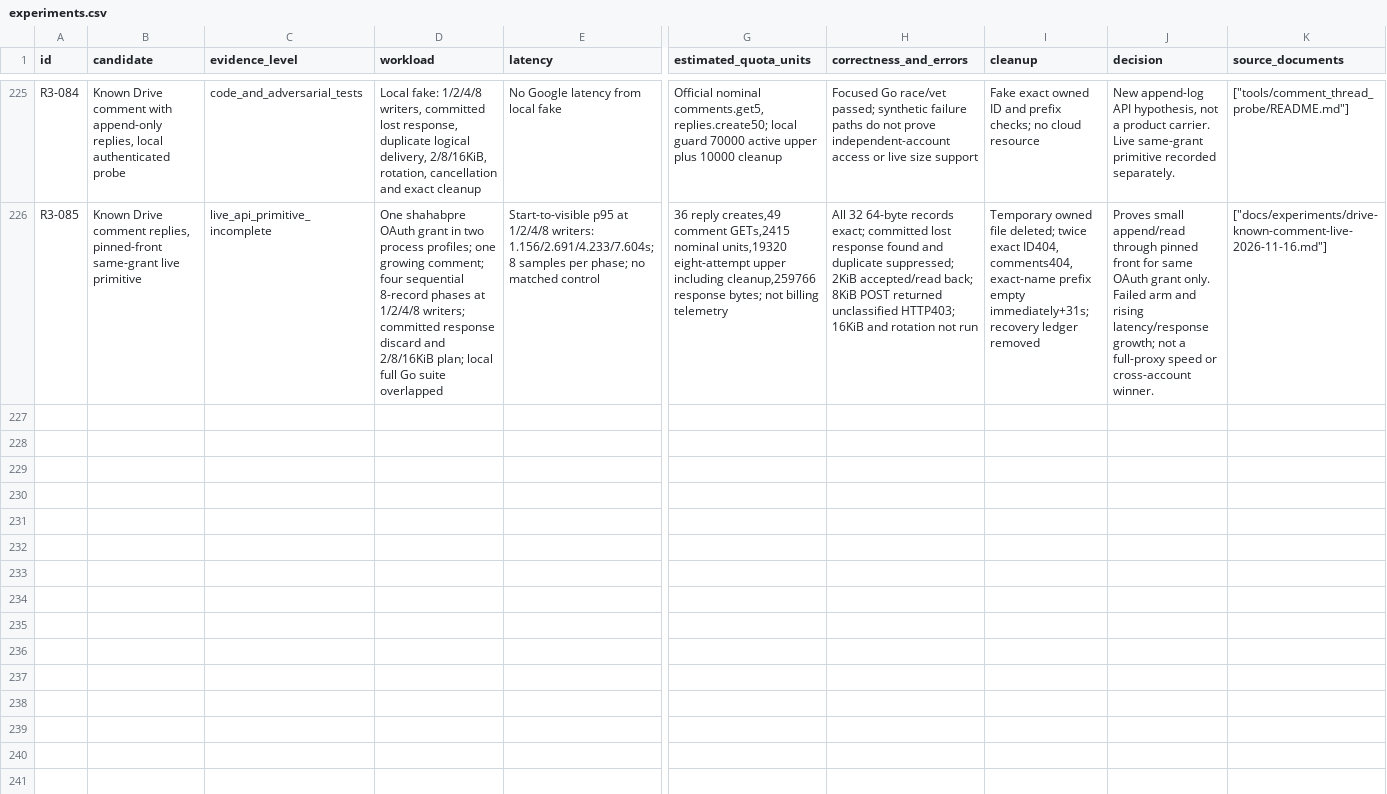
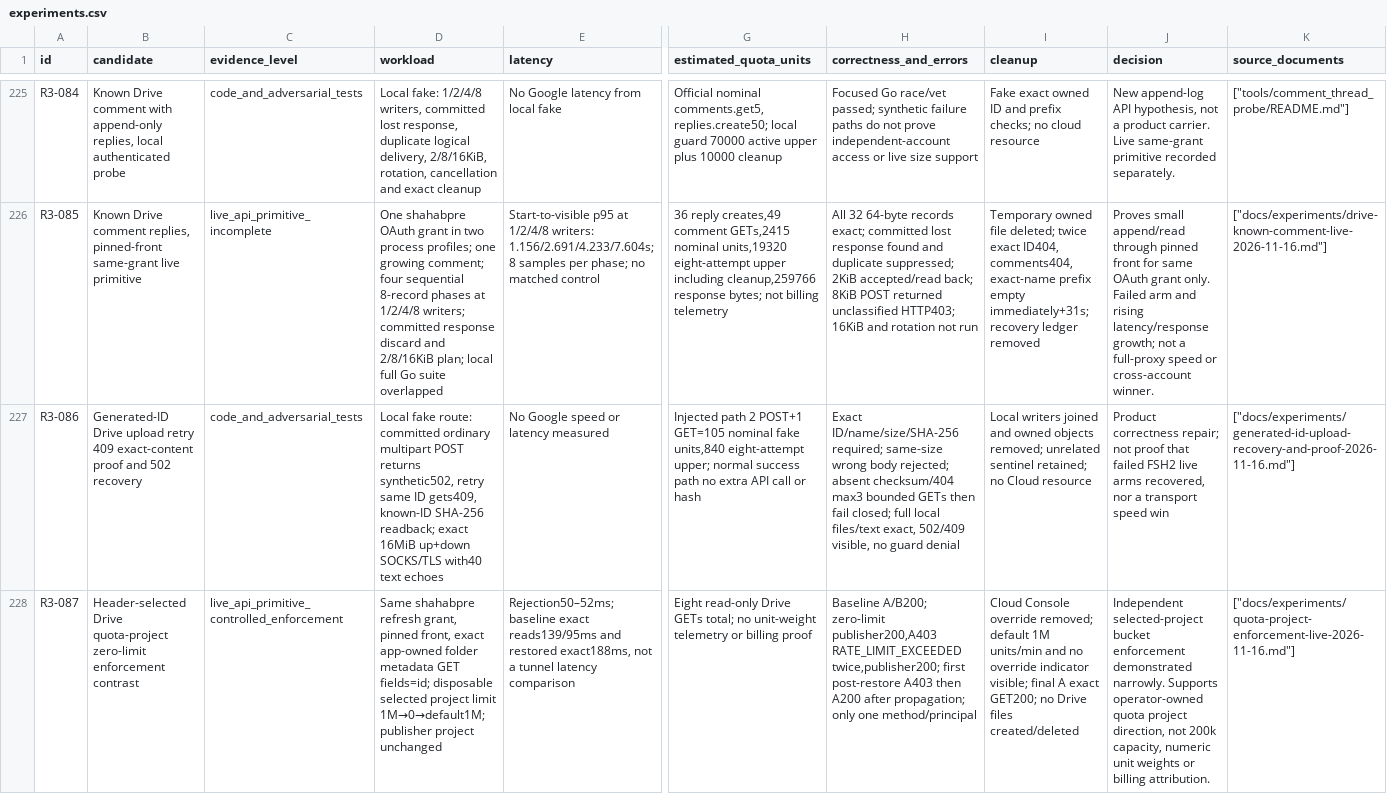
Before and after one commit to ShahabSL/Skirk, a CSV file: docs/experiments/catalog/experiments.csv, drawn as a sheet; only a part is shown, gaps mark what is left out; rows hold the shown columns only; the diff names each change by its address in the sheet, - before the commit and + after, or states it on an @@ line.

Commit message:
test: verify independent Drive quota project enforcement

```diff
--- a/docs/experiments/catalog/experiments.csv
+++ b/docs/experiments/catalog/experiments.csv
+row 227: R3-086 | Generated-ID Drive upload retry 409 exact-content proof and 502 recovery | code_and_adversarial_tests | Local fake route: committed ordinary multipart POST returns synthetic502, retry same ID gets409, known-ID SHA-256 readback; exact 16MiB up+down SOCKS/TLS with40 text echoes | No Google speed or latency measured | Injected path 2 POST+1 GET=105 nominal fake units,840 eight-attempt upper; normal success path no extra API call or hash | Exact ID/name/size/SHA-256 required; same-size wrong body rejected; absent checksum/404 max3 bounded GETs then fail closed; full local files/text exact, 502/409 visible, no guard denial | Local writers joined and owned objects removed; unrelated sentinel retained; no Cloud resource | Product correctness repair; not proof that failed FSH2 live arms recovered, nor a transport speed win | ["docs/experiments/generated-id-upload-recovery-and-proof-2026-11-16.md"]
+row 228: R3-087 | Header-selected Drive quota-project zero-limit enforcement contrast | live_api_primitive_controlled_enforcement | Same shahabpre refresh grant, pinned front, exact app-owned folder metadata GET fields=id; disposable selected project limit 1M→0→default1M; publisher project unchanged | Rejection50–52ms; baseline exact reads139/95ms and restored exact188ms, not a tunnel latency comparison | Eight read-only Drive GETs total; no unit-weight telemetry or billing proof | Baseline A/B200; zero-limit publisher200,A403 RATE_LIMIT_EXCEEDED twice,publisher200; first post-restore A403 then A200 after propagation; only one method/principal | Cloud Console override removed; default 1M units/min and no override indicator visible; final A exact GET200; no Drive files created/deleted | Independent selected-project bucket enforcement demonstrated narrowly. Supports operator-owned quota project direction, not 200k capacity, numeric unit weights or billing attribution. | ["docs/experiments/quota-project-enforcement-live-2026-11-16.md"]
```
Also changed, not shown: 6 other files.
